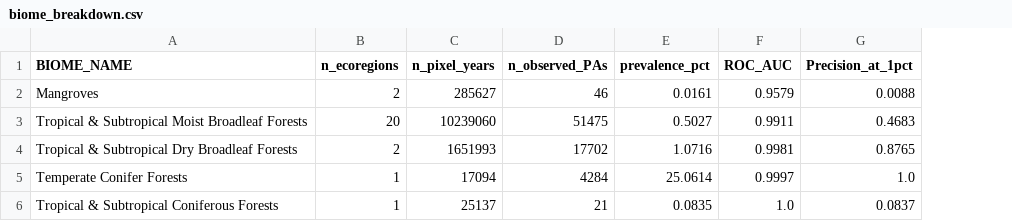
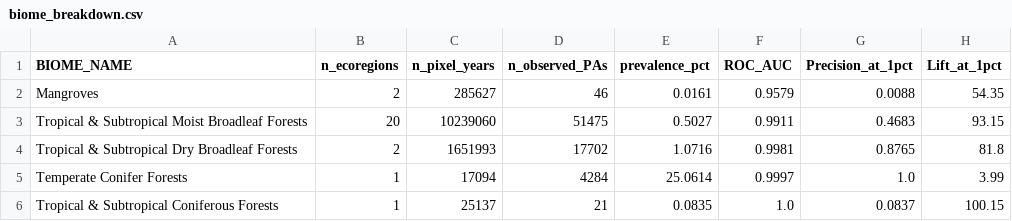
Before and after one commit to gianluca-kaufmann/pa3030, a CSV file: outputs/se_asia/results/model3_lgbm/biome_breakdown.csv, drawn as a sheet; the diff names each change by its address in the sheet, - before the commit and + after, or states it on an @@ line.

```diff
--- a/outputs/se_asia/results/model3_lgbm/biome_breakdown.csv
+++ b/outputs/se_asia/results/model3_lgbm/biome_breakdown.csv
+column H (Lift_at_1pct), rows 2-6: 54.35 | 93.15 | 81.8 | 3.99 | 100.15
```
Also changed, not shown: 44 other files.
